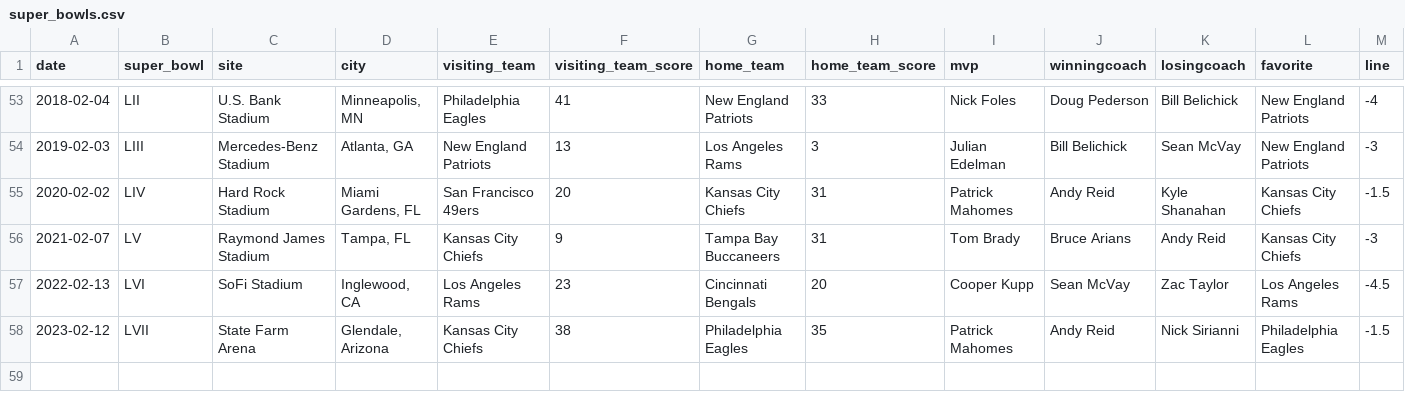
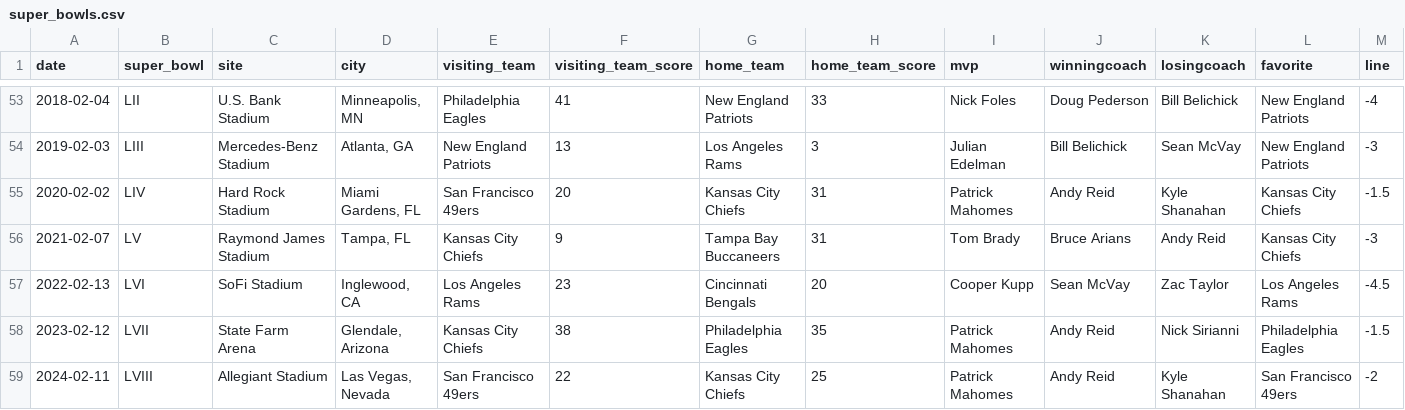
Before and after one commit to craighillelson/super_bowls, a CSV file: super_bowls.csv, drawn as a sheet; only a part is shown, gaps mark what is left out.

Commit message:
update super_bowls.csv
added data for SB LVIII

```diff
--- a/super_bowls.csv
+++ b/super_bowls.csv
@@ -58 +58,2 @@ date,super_bowl,site,city,visiting_team,visiting_team_score,home_team,home_team_
 2023-02-12,LVII,State Farm Arena,"Glendale, Arizona",Kansas City Chiefs,38,Philadelphia Eagles,35,Patrick Mahomes,Andy Reid,Nick Sirianni,Philadelphia Eagles,-1.5
+2024-02-11,LVIII,Allegiant Stadium,"Las Vegas, Nevada",San Francisco 49ers,22,Kansas City Chiefs,25,Patrick Mahomes,Andy Reid,Kyle Shanahan,San Francisco 49ers,-2
```
